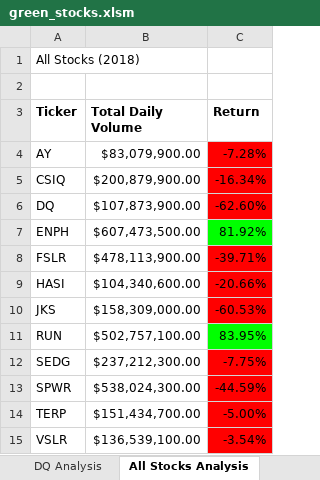
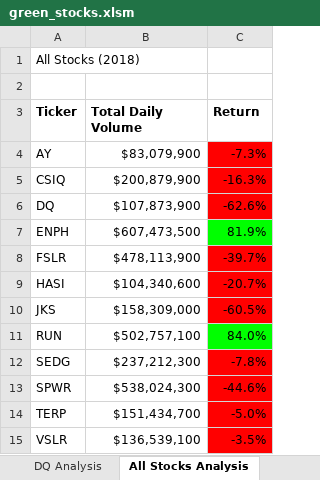
Before and after one commit to tysonseang/stock-analysis, an Excel workbook: green_stocks.xlsm, sheet All Stocks Analysis, drawn as a sheet; values as stored, in another font and other column widths than the file's, no borders; the diff names each change by its address in the sheet, - before the commit and + after, or states it on an @@ line.

Commit message:
Updated formatting and combined code into 1 module

```diff
--- a/green_stocks.xlsm (sheet All Stocks Analysis)
+++ b/green_stocks.xlsm (sheet All Stocks Analysis)
-B4 (Total Daily Volume): $83,079,900.00
+B4 (Total Daily Volume): $83,079,900
-C4 (Return): -7.28%
+C4 (Return): -7.3%
-B5 (Total Daily Volume): $200,879,900.00
+B5 (Total Daily Volume): $200,879,900
-C5 (Return): -16.34%
+C5 (Return): -16.3%
-B6 (Total Daily Volume): $107,873,900.00
+B6 (Total Daily Volume): $107,873,900
-C6 (Return): -62.60%
+C6 (Return): -62.6%
-B7 (Total Daily Volume): $607,473,500.00
+B7 (Total Daily Volume): $607,473,500
-C7 (Return): 81.92%
+C7 (Return): 81.9%
-B8 (Total Daily Volume): $478,113,900.00
+B8 (Total Daily Volume): $478,113,900
-C8 (Return): -39.71%
+C8 (Return): -39.7%
-B9 (Total Daily Volume): $104,340,600.00
+B9 (Total Daily Volume): $104,340,600
-C9 (Return): -20.66%
+C9 (Return): -20.7%
-B10 (Total Daily Volume): $158,309,000.00
+B10 (Total Daily Volume): $158,309,000
-C10 (Return): -60.53%
+C10 (Return): -60.5%
-B11 (Total Daily Volume): $502,757,100.00
+B11 (Total Daily Volume): $502,757,100
-C11 (Return): 83.95%
+C11 (Return): 84.0%
-B12 (Total Daily Volume): $237,212,300.00
+B12 (Total Daily Volume): $237,212,300
-C12 (Return): -7.75%
+C12 (Return): -7.8%
-B13 (Total Daily Volume): $538,024,300.00
+B13 (Total Daily Volume): $538,024,300
-C13 (Return): -44.59%
+C13 (Return): -44.6%
-B14 (Total Daily Volume): $151,434,700.00
+B14 (Total Daily Volume): $151,434,700
-C14 (Return): -5.00%
+C14 (Return): -5.0%
-B15 (Total Daily Volume): $136,539,100.00
+B15 (Total Daily Volume): $136,539,100
-C15 (Return): -3.54%
+C15 (Return): -3.5%
```
